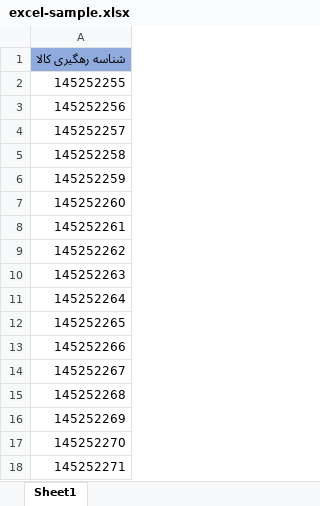
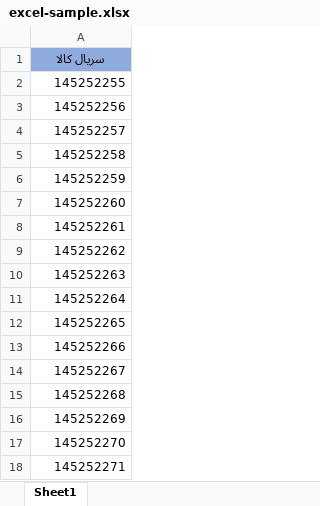
Before and after one commit to ParsoTejarat/system, an Excel workbook: public/excel-sample.xlsx, sheet Sheet1, drawn as a sheet; values as stored, in another font and other column widths than the file's, no borders; the diff names each change by its address in the sheet, - before the commit and + after, or states it on an @@ line.

```diff
--- a/public/excel-sample.xlsx (sheet Sheet1)
+++ b/public/excel-sample.xlsx (sheet Sheet1)
-A1: شناسه رهگیری کالا
+A1: سریال کالا
```
Also changed, not shown: 29 other files.
